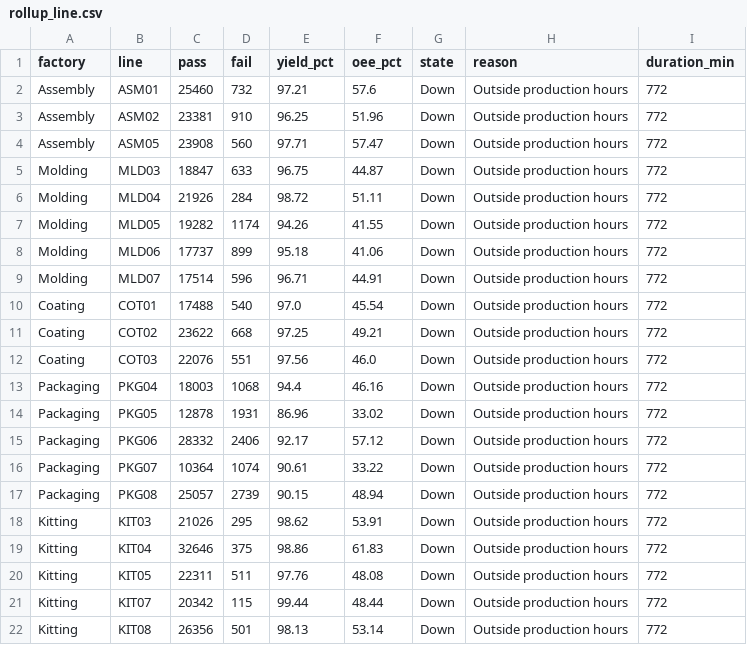
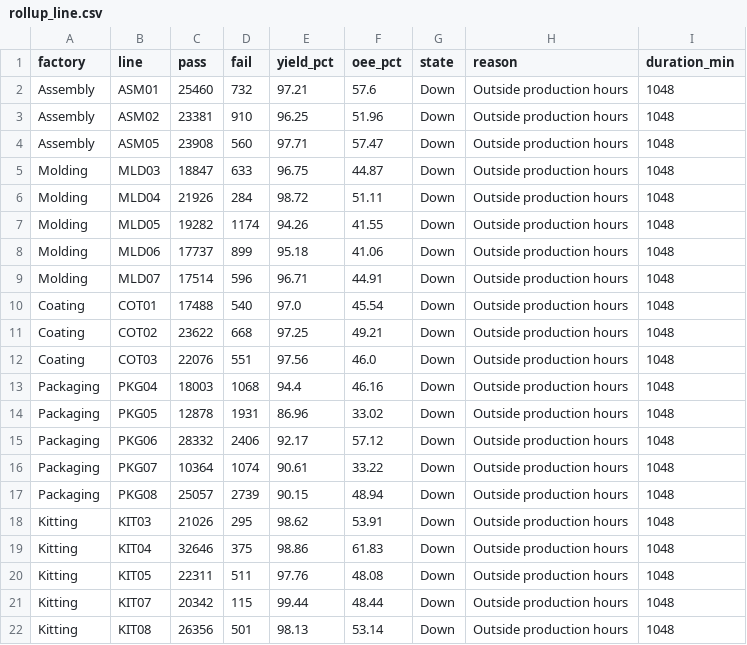
Before and after one commit to todd-cpme/ClearOEEDemo, a CSV file: data/rollup_line.csv, drawn as a sheet.

Commit message:
data: refresh 2026-11-15T21:27:37Z

```diff
--- a/data/rollup_line.csv
+++ b/data/rollup_line.csv
@@ -1,22 +1,22 @@
 factory,line,pass,fail,yield_pct,oee_pct,state,reason,duration_min
-Assembly,ASM01,25460,732,97.21,57.6,Down,Outside production hours,772
-Assembly,ASM02,23381,910,96.25,51.96,Down,Outside production hours,772
-Assembly,ASM05,23908,560,97.71,57.47,Down,Outside production hours,772
-Molding,MLD03,18847,633,96.75,44.87,Down,Outside production hours,772
-Molding,MLD04,21926,284,98.72,51.11,Down,Outside production hours,772
-Molding,MLD05,19282,1174,94.26,41.55,Down,Outside production hours,772
-Molding,MLD06,17737,899,95.18,41.06,Down,Outside production hours,772
-Molding,MLD07,17514,596,96.71,44.91,Down,Outside production hours,772
-Coating,COT01,17488,540,97.0,45.54,Down,Outside production hours,772
-Coating,COT02,23622,668,97.25,49.21,Down,Outside production hours,772
-Coating,COT03,22076,551,97.56,46.0,Down,Outside production hours,772
-Packaging,PKG04,18003,1068,94.4,46.16,Down,Outside production hours,772
-Packaging,PKG05,12878,1931,86.96,33.02,Down,Outside production hours,772
-Packaging,PKG06,28332,2406,92.17,57.12,Down,Outside production hours,772
-Packaging,PKG07,10364,1074,90.61,33.22,Down,Outside production hours,772
-Packaging,PKG08,25057,2739,90.15,48.94,Down,Outside production hours,772
-Kitting,KIT03,21026,295,98.62,53.91,Down,Outside production hours,772
-Kitting,KIT04,32646,375,98.86,61.83,Down,Outside production hours,772
-Kitting,KIT05,22311,511,97.76,48.08,Down,Outside production hours,772
-Kitting,KIT07,20342,115,99.44,48.44,Down,Outside production hours,772
-Kitting,KIT08,26356,501,98.13,53.14,Down,Outside production hours,772
+Assembly,ASM01,25460,732,97.21,57.6,Down,Outside production hours,1048
+Assembly,ASM02,23381,910,96.25,51.96,Down,Outside production hours,1048
+Assembly,ASM05,23908,560,97.71,57.47,Down,Outside production hours,1048
+Molding,MLD03,18847,633,96.75,44.87,Down,Outside production hours,1048
+Molding,MLD04,21926,284,98.72,51.11,Down,Outside production hours,1048
+Molding,MLD05,19282,1174,94.26,41.55,Down,Outside production hours,1048
+Molding,MLD06,17737,899,95.18,41.06,Down,Outside production hours,1048
+Molding,MLD07,17514,596,96.71,44.91,Down,Outside production hours,1048
+Coating,COT01,17488,540,97.0,45.54,Down,Outside production hours,1048
+Coating,COT02,23622,668,97.25,49.21,Down,Outside production hours,1048
+Coating,COT03,22076,551,97.56,46.0,Down,Outside production hours,1048
+Packaging,PKG04,18003,1068,94.4,46.16,Down,Outside production hours,1048
+Packaging,PKG05,12878,1931,86.96,33.02,Down,Outside production hours,1048
+Packaging,PKG06,28332,2406,92.17,57.12,Down,Outside production hours,1048
+Packaging,PKG07,10364,1074,90.61,33.22,Down,Outside production hours,1048
+Packaging,PKG08,25057,2739,90.15,48.94,Down,Outside production hours,1048
+Kitting,KIT03,21026,295,98.62,53.91,Down,Outside production hours,1048
+Kitting,KIT04,32646,375,98.86,61.83,Down,Outside production hours,1048
+Kitting,KIT05,22311,511,97.76,48.08,Down,Outside production hours,1048
+Kitting,KIT07,20342,115,99.44,48.44,Down,Outside production hours,1048
+Kitting,KIT08,26356,501,98.13,53.14,Down,Outside production hours,1048
```
Also changed, not shown: data/status.csv, 2 other files.
